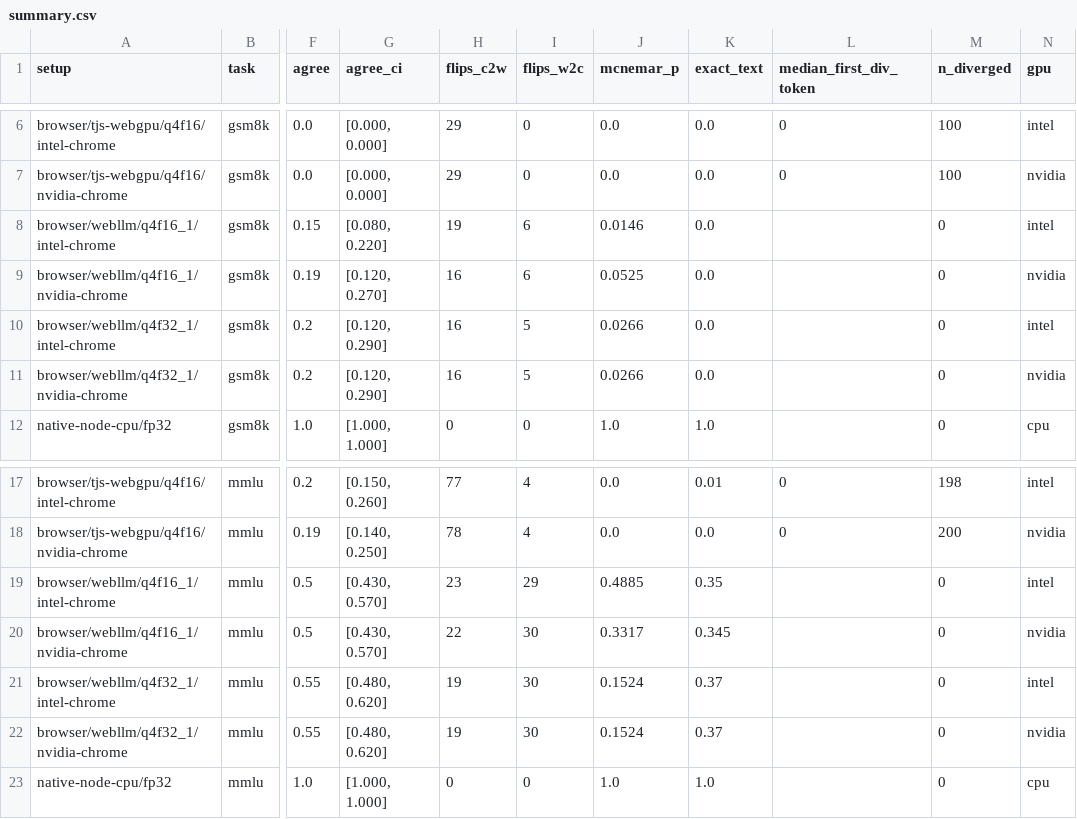
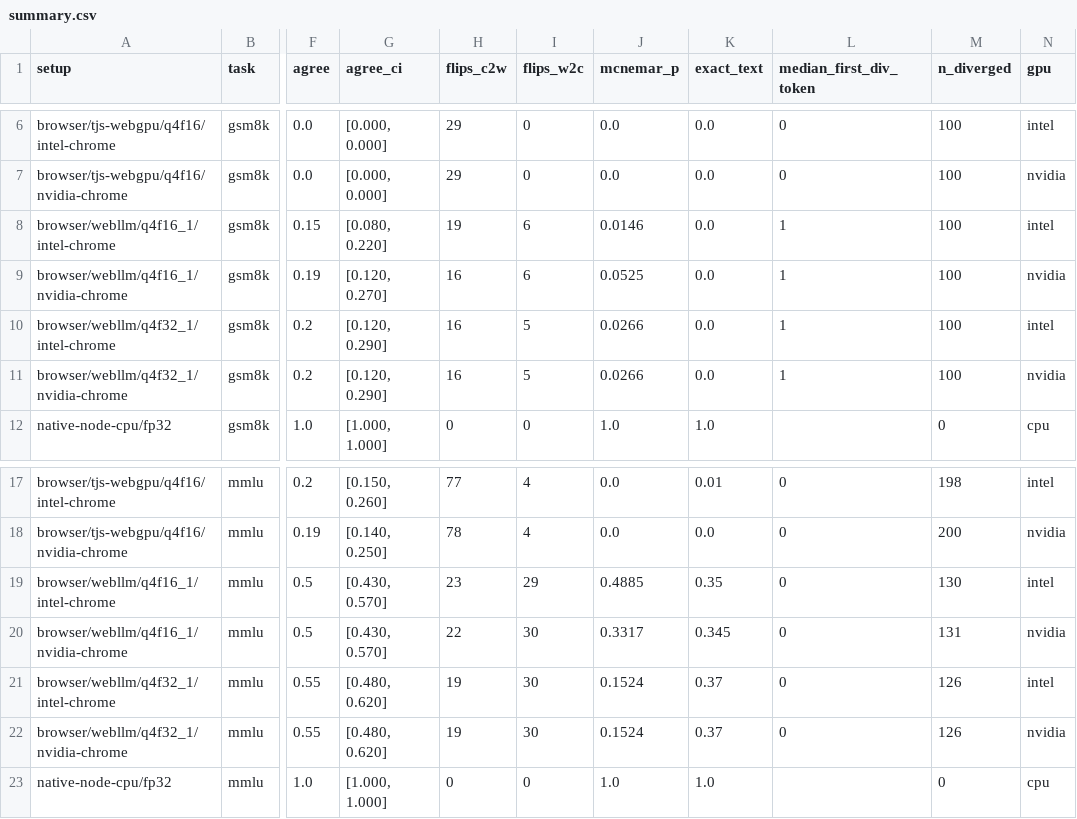
Before and after one commit to imsudip45/browser-llm-fidelity, a CSV file: results/summary.csv, drawn as a sheet; only a part is shown, gaps mark what is left out; the diff names each change by its address in the sheet, - before the commit and + after, or states it on an @@ line.

Commit message:
Align hardware descriptions, add diagnostic notes, update preliminary results, and update authorship roles

```diff
--- a/results/summary.csv
+++ b/results/summary.csv
-L8:L11 (median_first_div_token): (empty)
+L8:L11 (median_first_div_token): 1
-M8:M11 (n_diverged): 0
+M8:M11 (n_diverged): 100
-L19:L22 (median_first_div_token): (empty)
+L19:L22 (median_first_div_token): 0
-M19 (n_diverged): 0
+M19 (n_diverged): 130
-M20 (n_diverged): 0
+M20 (n_diverged): 131
-M21:M22 (n_diverged): 0
+M21:M22 (n_diverged): 126
```
Also changed, not shown: 6 other files.
